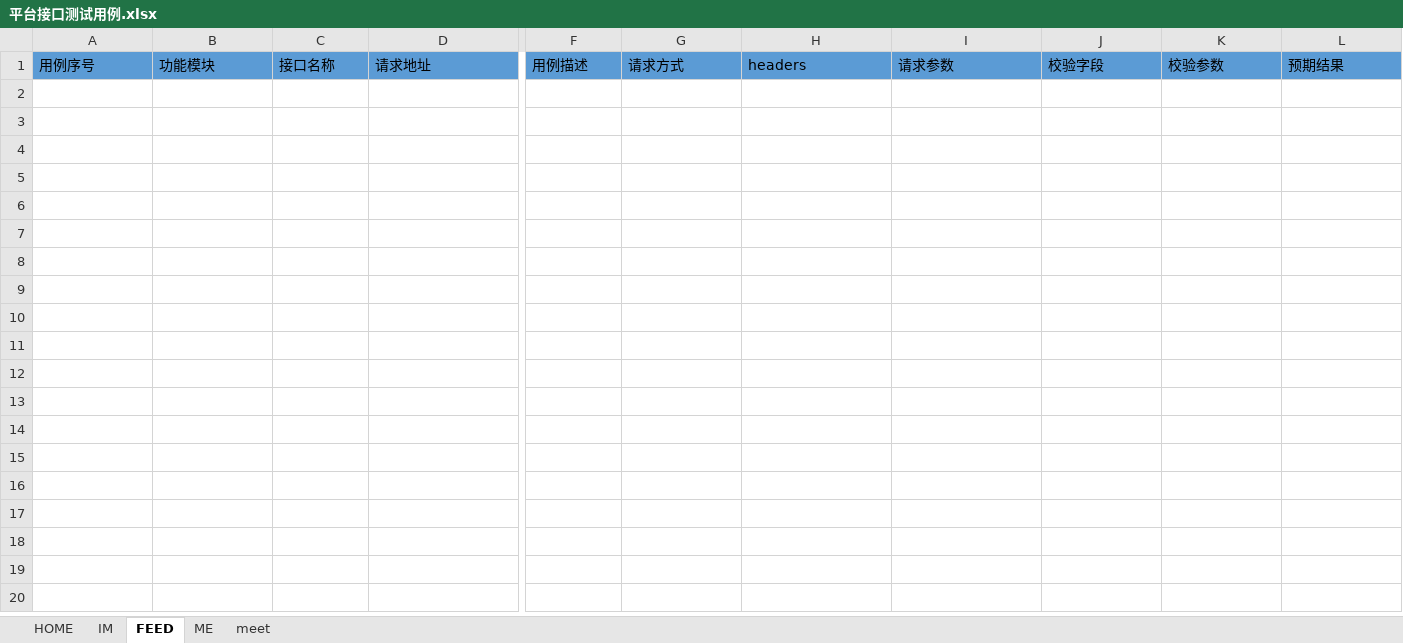
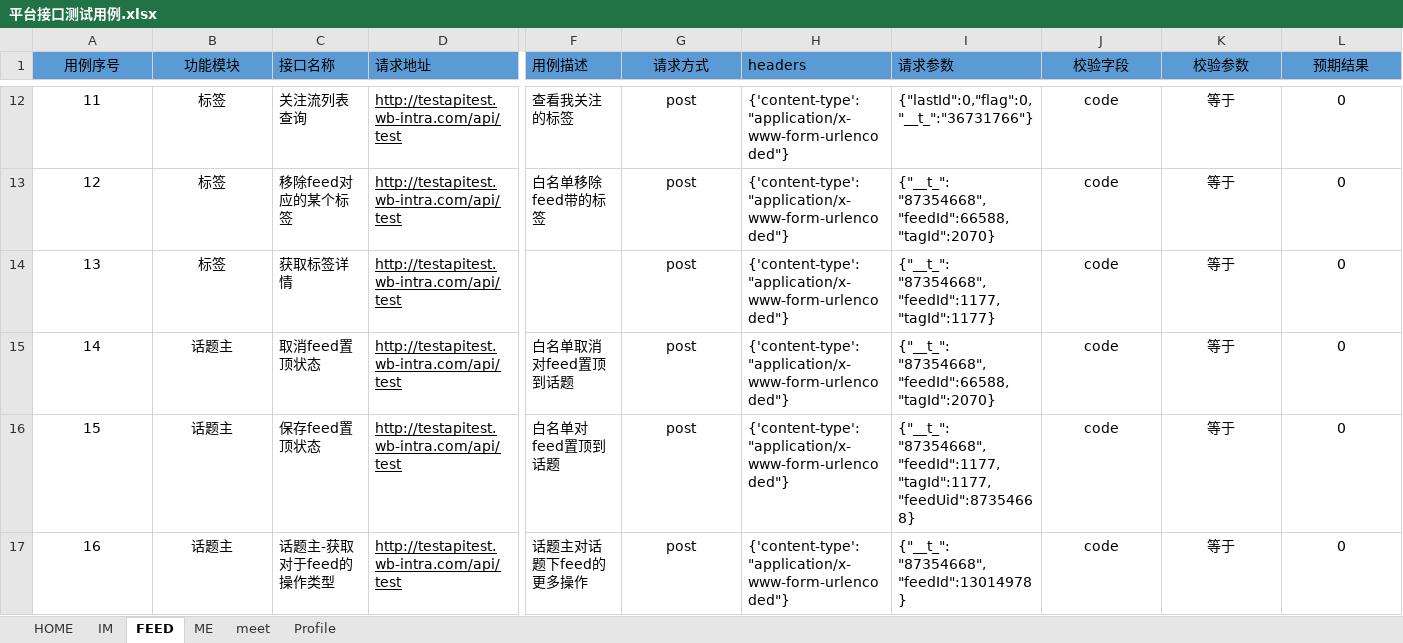
Before and after one commit to caisichong/my_api, an Excel workbook: api_unittest/cases/excel/平台接口测试用例.xlsx, sheet FEED, drawn as a sheet; only a part is shown, gaps mark what is left out; values as stored, in another font and other column widths than the file's, no borders; rows hold the shown columns only; the diff covers the shown part only; the diff names each change by its address in the sheet, - before the commit and + after, or states it on an @@ line.

```diff
--- a/api_unittest/cases/excel/平台接口测试用例.xlsx (sheet FEED)
+++ b/api_unittest/cases/excel/平台接口测试用例.xlsx (sheet FEED)
+sheet tab: Profile
-A1:B1 alignment: left
+A1:B1 alignment: center
-G1 alignment: left
+G1 alignment: center
-J1:L1 alignment: left
+J1:L1 alignment: center
+row 12: 11 | 标签 | 关注流列表查询 | http://testapitest.wb-intra.com/api/test | 查看我关注的标签 | post | {'content-type': "application/x-www-form-urlencoded"} | {"lastId":0,"flag":0,"__t_":"36731766"} | code | 等于 | 0
+row 13: 12 | 标签 | 移除feed对应的某个标签 | http://testapitest.wb-intra.com/api/test | 白名单移除feed带的标签 | post | {'content-type': "application/x-www-form-urlencoded"} | {"__t_": "87354668","feedId":66588,"tagId":2070} | code | 等于 | 0
+row 14: 13 | 标签 | 获取标签详情 | http://testapitest.wb-intra.com/api/test |  | post | {'content-type': "application/x-www-form-urlencoded"} | {"__t_": "87354668","feedId":1177,"tagId":1177} | code | 等于 | 0
+row 15: 14 | 话题主 | 取消feed置顶状态 | http://testapitest.wb-intra.com/api/test | 白名单取消对feed置顶到话题 | post | {'content-type': "application/x-www-form-urlencoded"} | {"__t_": "87354668","feedId":66588,"tagId":2070} | code | 等于 | 0
+row 16: 15 | 话题主 | 保存feed置顶状态 | http://testapitest.wb-intra.com/api/test | 白名单对feed置顶到话题 | post | {'content-type': "application/x-www-form-urlencoded"} | {"__t_": "87354668","feedId":1177,"tagId":1177,"feedUid":87354668} | code | 等于 | 0
+row 17: 16 | 话题主 | 话题主-获取对于feed的操作类型 | http://testapitest.wb-intra.com/api/test | 话题主对话题下feed的更多操作 | post | {'content-type': "application/x-www-form-urlencoded"} | {"__t_": "87354668","feedId":13014978} | code | 等于 | 0
```
Also changed, not shown: 15 added rows elsewhere in this sheet, sheet IM, sheet HOME, sheet meet, sheet ME.
